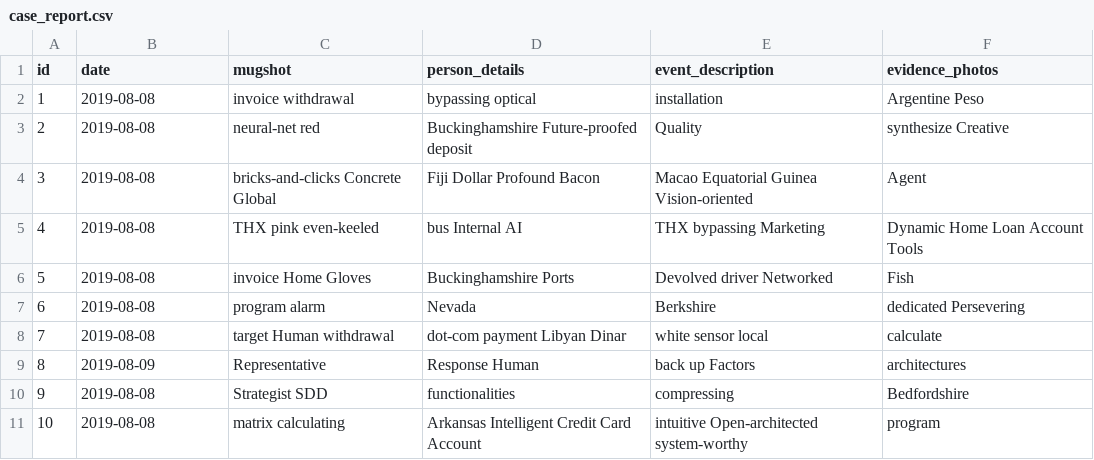
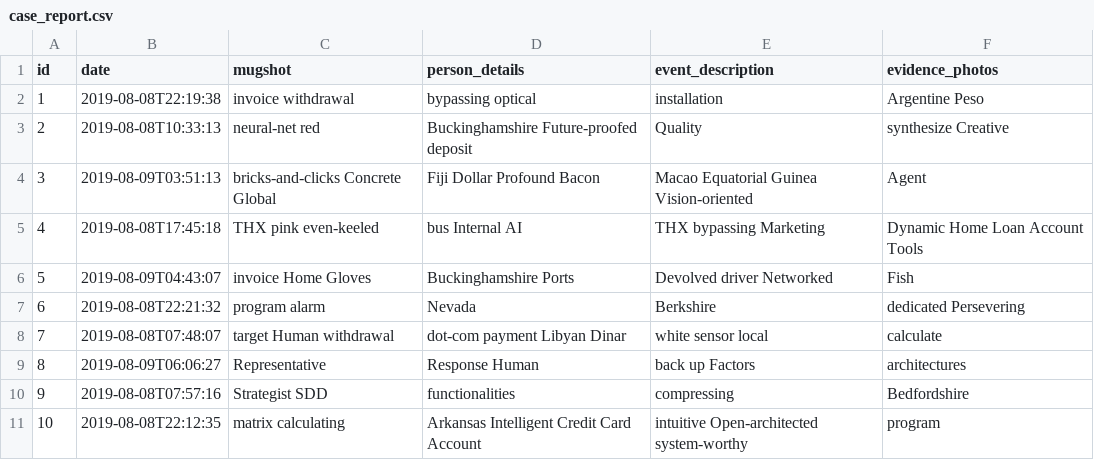
Before and after one commit to AlbertoGSZ/IT-Example-Project, a CSV file: src/main/resources/config/liquibase/fake-data/case_report.csv, drawn as a sheet.

```diff
--- a/src/main/resources/config/liquibase/fake-data/case_report.csv
+++ b/src/main/resources/config/liquibase/fake-data/case_report.csv
@@ -1,11 +1,11 @@
 id;date;mugshot;person_details;event_description;evidence_photos
-1;2019-08-08;invoice withdrawal;bypassing optical;installation;Argentine Peso
-2;2019-08-08;neural-net red;Buckinghamshire Future-proofed deposit;Quality;synthesize Creative
-3;2019-08-08;bricks-and-clicks Concrete Global;Fiji Dollar Profound Bacon;Macao Equatorial Guinea Vision-oriented;Agent
-4;2019-08-08;THX pink even-keeled;bus Internal AI;THX bypassing Marketing;Dynamic Home Loan Account Tools
-5;2019-08-08;invoice Home Gloves;Buckinghamshire Ports;Devolved driver Networked;Fish
-6;2019-08-08;program alarm;Nevada;Berkshire;dedicated Persevering
-7;2019-08-08;target Human withdrawal;dot-com payment Libyan Dinar;white sensor local;calculate
-8;2019-08-09;Representative;Response Human;back up Factors;architectures
-9;2019-08-08;Strategist SDD;functionalities;compressing;Bedfordshire
-10;2019-08-08;matrix calculating;Arkansas Intelligent Credit Card Account;intuitive Open-architected system-worthy;program
+1;2019-08-08T22:19:38;invoice withdrawal;bypassing optical;installation;Argentine Peso
+2;2019-08-08T10:33:13;neural-net red;Buckinghamshire Future-proofed deposit;Quality;synthesize Creative
+3;2019-08-09T03:51:13;bricks-and-clicks Concrete Global;Fiji Dollar Profound Bacon;Macao Equatorial Guinea Vision-oriented;Agent
+4;2019-08-08T17:45:18;THX pink even-keeled;bus Internal AI;THX bypassing Marketing;Dynamic Home Loan Account Tools
+5;2019-08-09T04:43:07;invoice Home Gloves;Buckinghamshire Ports;Devolved driver Networked;Fish
+6;2019-08-08T22:21:32;program alarm;Nevada;Berkshire;dedicated Persevering
+7;2019-08-08T07:48:07;target Human withdrawal;dot-com payment Libyan Dinar;white sensor local;calculate
+8;2019-08-09T06:06:27;Representative;Response Human;back up Factors;architectures
+9;2019-08-08T07:57:16;Strategist SDD;functionalities;compressing;Bedfordshire
+10;2019-08-08T22:12:35;matrix calculating;Arkansas Intelligent Credit Card Account;intuitive Open-architected system-worthy;program
```
Also changed, not shown: src/main/resources/config/liquibase/fake-data/person.csv, 19 other files.
